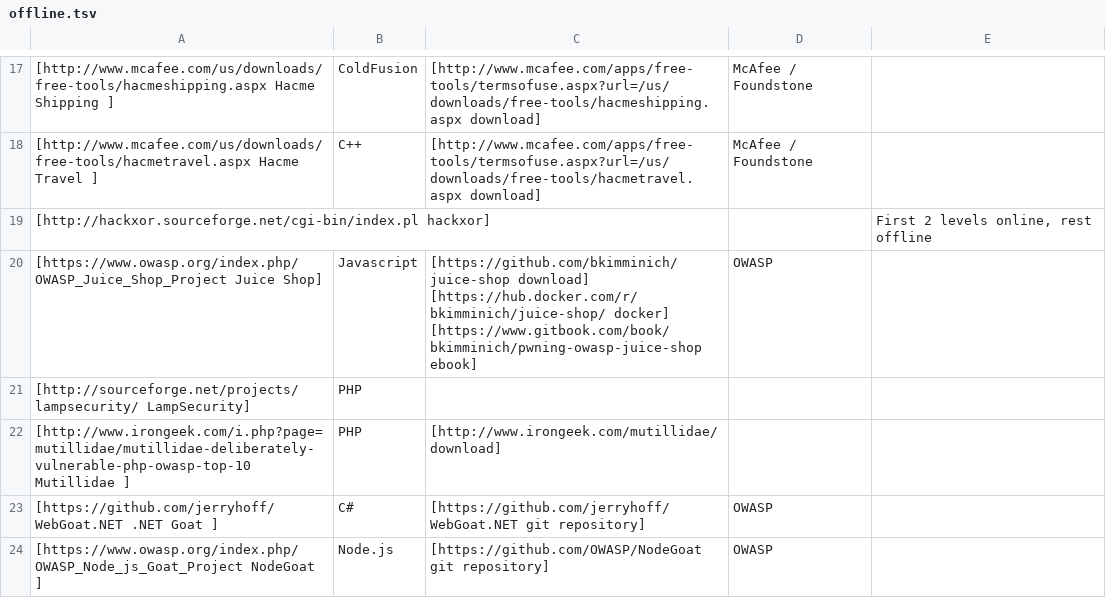
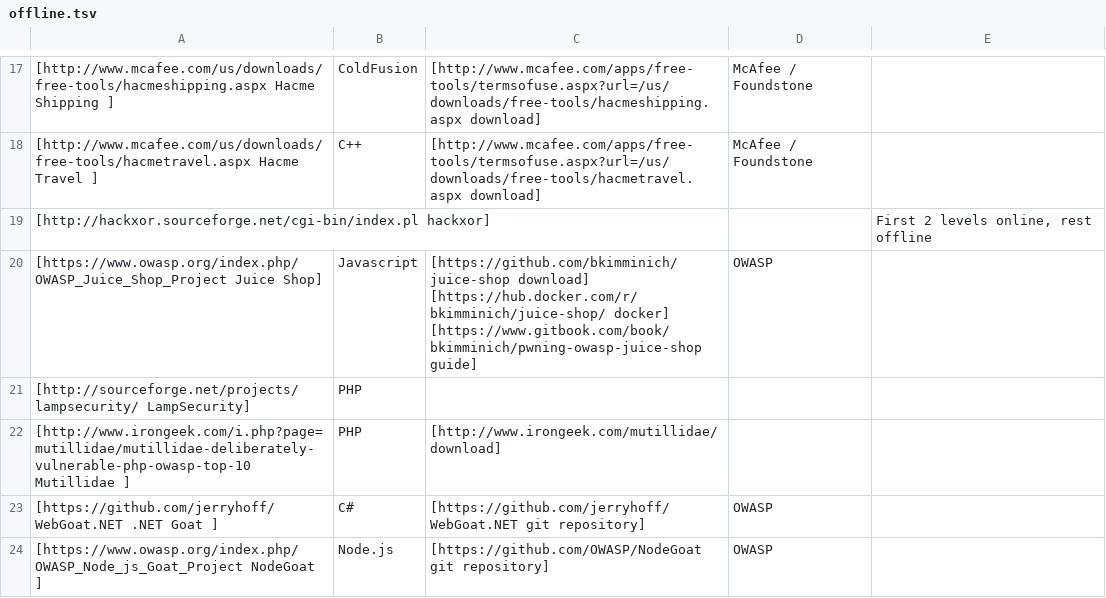
Before and after one commit to OWASP/OWASP-VWAD, a TSV file: src/offline.tsv, drawn as a sheet; only a part is shown, gaps mark what is left out.

Commit message:
Rename "eBook" into "guide" for consistency

```diff
--- a/src/offline.tsv
+++ b/src/offline.tsv
@@ -19,3 +19,3 @@
 [http://hackxor.sourceforge.net/cgi-bin/index.pl hackxor]				First 2 levels online, rest offline	
-[https://www.owasp.org/index.php/OWASP_Juice_Shop_Project Juice Shop]	Javascript	[https://github.com/bkimminich/juice-shop download] [https://hub.docker.com/r/bkimminich/juice-shop/ docker] [https://www.gitbook.com/book/bkimminich/pwning-owasp-juice-shop ebook]	OWASP		
+[https://www.owasp.org/index.php/OWASP_Juice_Shop_Project Juice Shop]	Javascript	[https://github.com/bkimminich/juice-shop download] [https://hub.docker.com/r/bkimminich/juice-shop/ docker] [https://www.gitbook.com/book/bkimminich/pwning-owasp-juice-shop guide]	OWASP		
 [http://sourceforge.net/projects/lampsecurity/ LampSecurity]	PHP				
```
